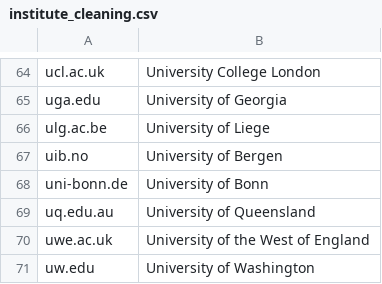
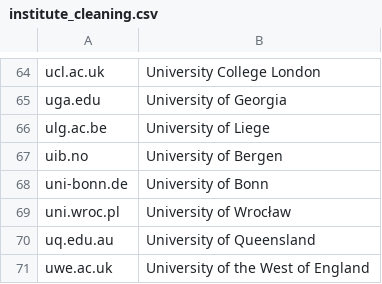
Before and after one commit to OllyButters/puma, a CSV file: config/institute_cleaning.csv, drawn as a sheet; only a part is shown, gaps mark what is left out; the shorter side is filled out with more unchanged rows; the diff names each change by its address in the sheet, - before the commit and + after, or states it on an @@ line.

Commit message:
University of Wrocław

```diff
--- a/config/institute_cleaning.csv
+++ b/config/institute_cleaning.csv
+row 69: uni.wroc.pl | University of Wrocław
```
